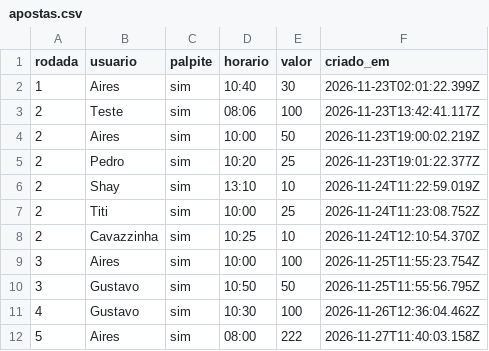
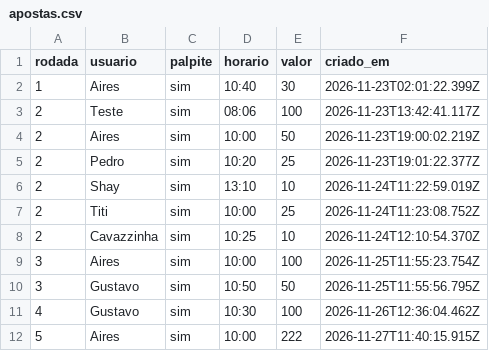
Before and after one commit to GustavoRiegert/sicksbet, a CSV file: data/apostas.csv, drawn as a sheet.

Commit message:
SicksBET: Palpite de Aires na rodada 5

```diff
--- a/data/apostas.csv
+++ b/data/apostas.csv
@@ -11,2 +11,2 @@ rodada,usuario,palpite,horario,valor,criado_em
 4,Gustavo,sim,10:30,100,2026-11-26T12:36:04.462Z
-5,Aires,sim,08:00,222,2026-11-27T11:40:03.158Z
+5,Aires,sim,10:00,222,2026-11-27T11:40:15.915Z
```
